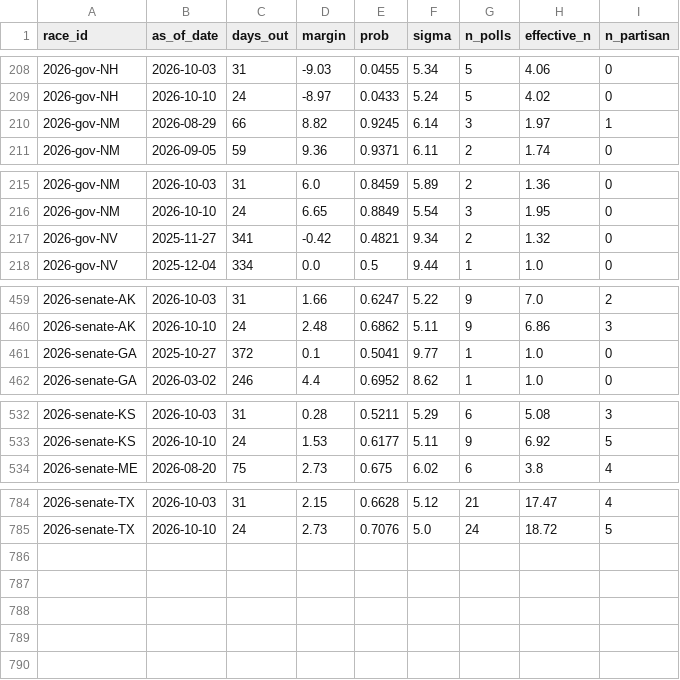
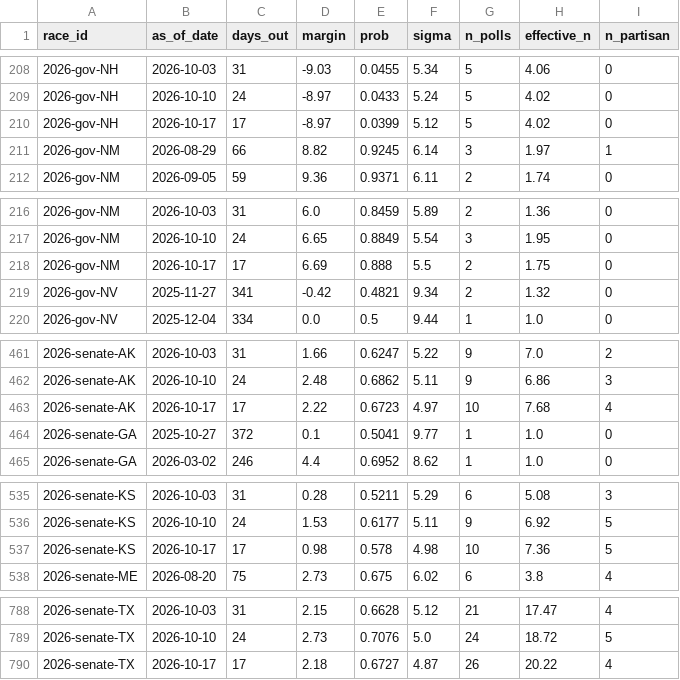
Before and after one commit to cohens714/oddsvspolls, a CSV file: data/poll_history.csv, drawn as a sheet; only a part is shown, gaps mark what is left out; the diff names each change by its address in the sheet, - before the commit and + after, or states it on an @@ line.

```diff
--- a/data/poll_history.csv
+++ b/data/poll_history.csv
+row 210: 2026-gov-NH | 2026-10-17 | 17 | -8.97 | 0.0399 | 5.12 | 5 | 4.02 | 0
+row 218: 2026-gov-NM | 2026-10-17 | 17 | 6.69 | 0.888 | 5.5 | 2 | 1.75 | 0
+row 463: 2026-senate-AK | 2026-10-17 | 17 | 2.22 | 0.6723 | 4.97 | 10 | 7.68 | 4
+row 537: 2026-senate-KS | 2026-10-17 | 17 | 0.98 | 0.578 | 4.98 | 10 | 7.36 | 5
+row 790: 2026-senate-TX | 2026-10-17 | 17 | 2.18 | 0.6727 | 4.87 | 26 | 20.22 | 4
```
Also changed, not shown: data/poll_averages.csv, data/poll_probabilities.csv, 3 other files.
